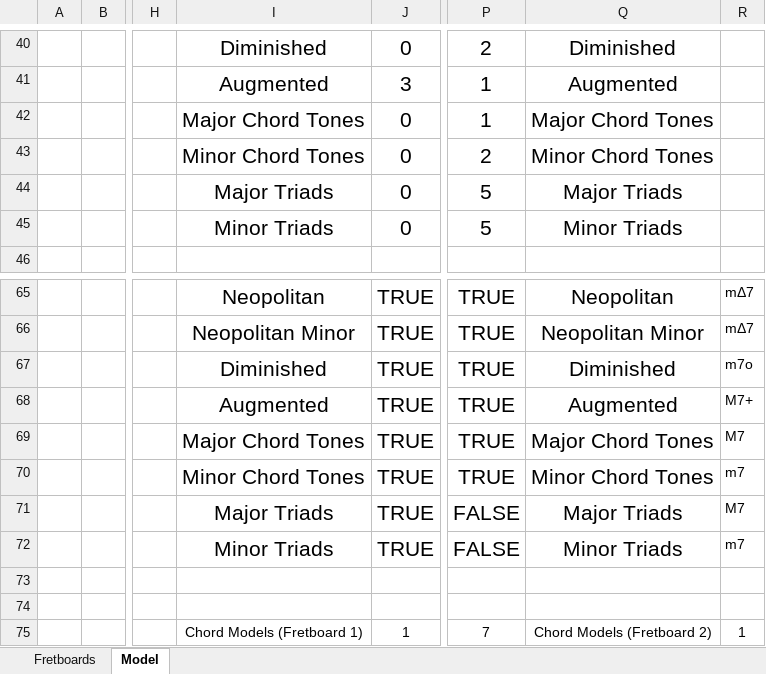
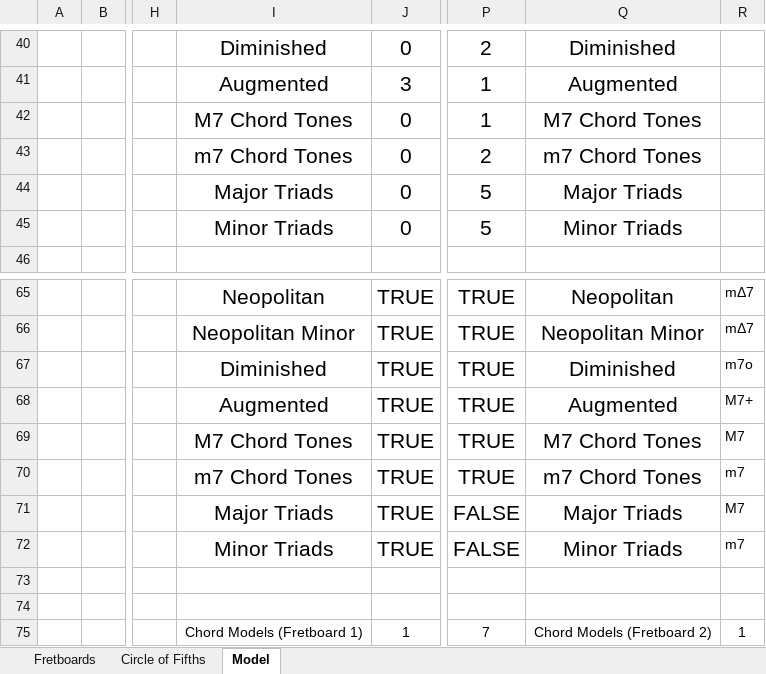
Before and after one commit to Adam-Carstensen/Shredsheets, an Excel workbook: Shredsheets.xlsx, sheet Model, drawn as a sheet; only a part is shown, gaps mark what is left out; values as stored, in another font and other column widths than the file's, no borders; conditional formats not drawn; the diff names each change by its address in the sheet, - before the commit and + after, or states it on an @@ line.

Commit message:
Added basic Circle of Fifths to Spreadsheet

```diff
--- a/Shredsheets.xlsx (sheet Model)
+++ b/Shredsheets.xlsx (sheet Model)
+sheet tab: Circle of Fifths
-I42: Major Chord Tones
+I42: M7 Chord Tones
-Q42: Major Chord Tones
+Q42: M7 Chord Tones
-I43: Minor Chord Tones
+I43: m7 Chord Tones
-Q43: Minor Chord Tones
+Q43: m7 Chord Tones
-I69: Major Chord Tones
+I69: M7 Chord Tones
-Q69: Major Chord Tones
+Q69: M7 Chord Tones
-I70: Minor Chord Tones
+I70: m7 Chord Tones
-Q70: Minor Chord Tones
+Q70: m7 Chord Tones
```
Also changed, not shown: charts or pictures, 1 other file.
